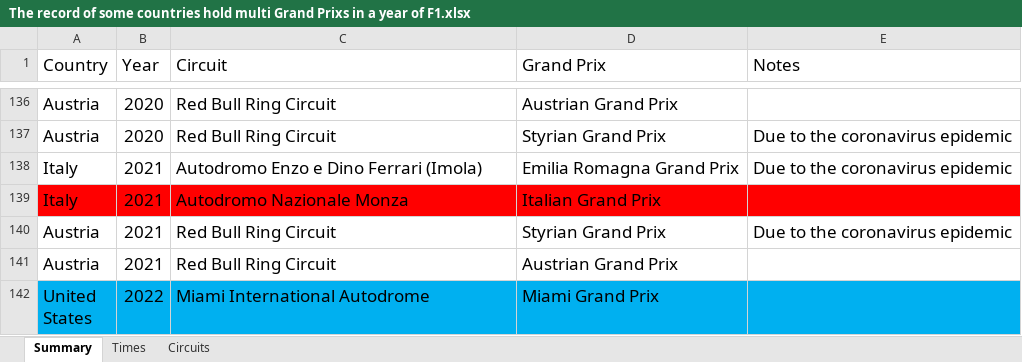
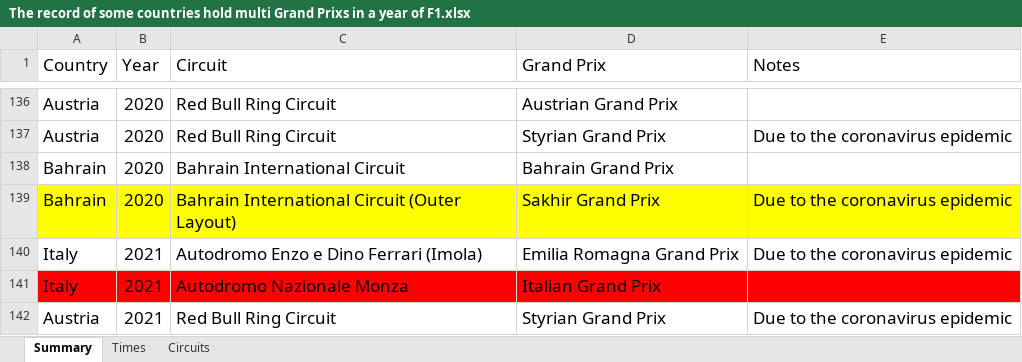
Before and after one commit to LITTLEPINKALLDEAD/DatasOnTelecom, an Excel workbook: 文档/其他文档/Others/Sports/The record of some countries hold multi Grand Prixs in a year of F1.xlsx, sheet Summary, drawn as a sheet; only a part is shown, gaps mark what is left out; the shorter side is filled out with more unchanged rows; values as stored, in another font and other column widths than the file's, no borders; the diff names each change by its address in the sheet, - before the commit and + after, or states it on an @@ line.

```diff
--- a/文档/其他文档/Others/Sports/The record of some countries hold multi Grand Prixs in a year of F1.xlsx (sheet Summary)
+++ b/文档/其他文档/Others/Sports/The record of some countries hold multi Grand Prixs in a year of F1.xlsx (sheet Summary)
+row 138: Bahrain | 2020 | Bahrain International Circuit | Bahrain Grand Prix
+row 139: Bahrain | 2020 | Bahrain International Circuit (Outer Layout) | Sakhir Grand Prix | Due to the coronavirus epidemic
```
Also changed, not shown: sheet Circuits, sheet Times, formulas that keep their value, charts or pictures, 4 other files.
